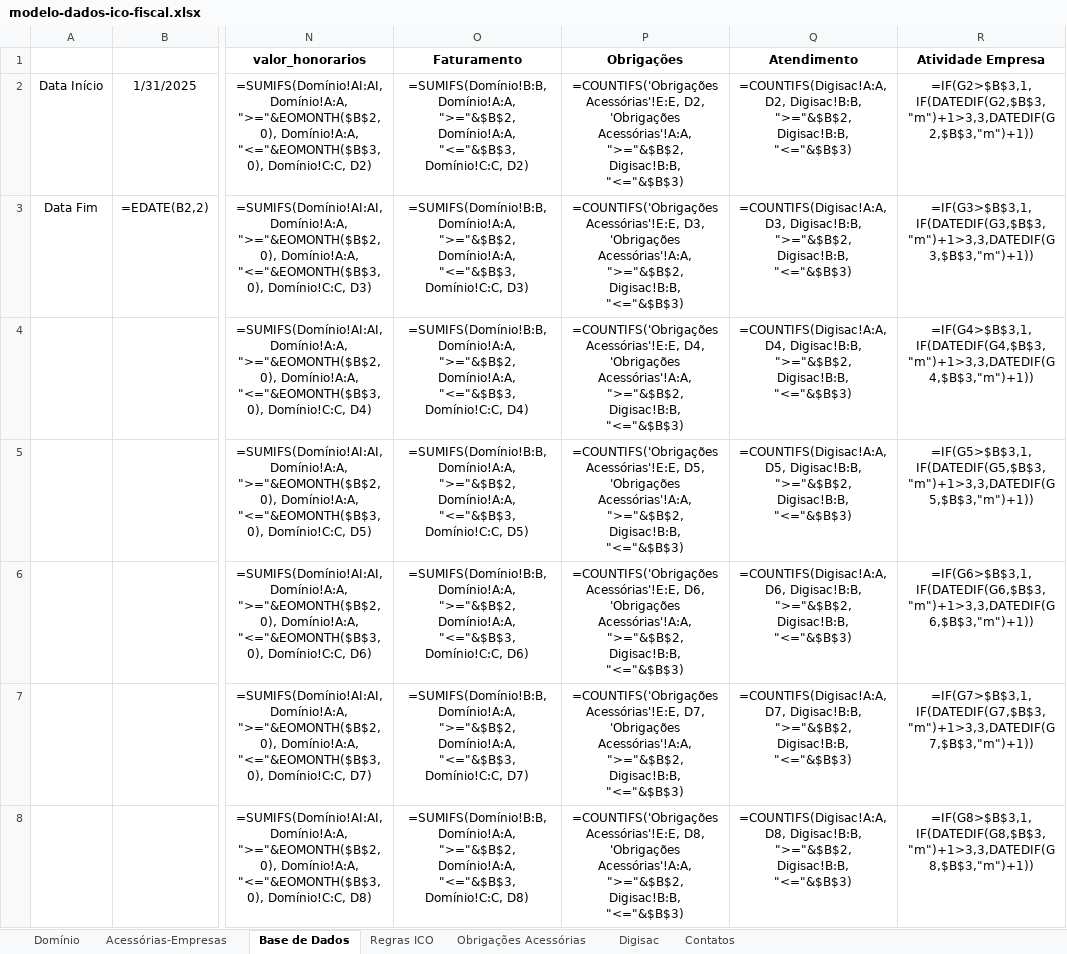
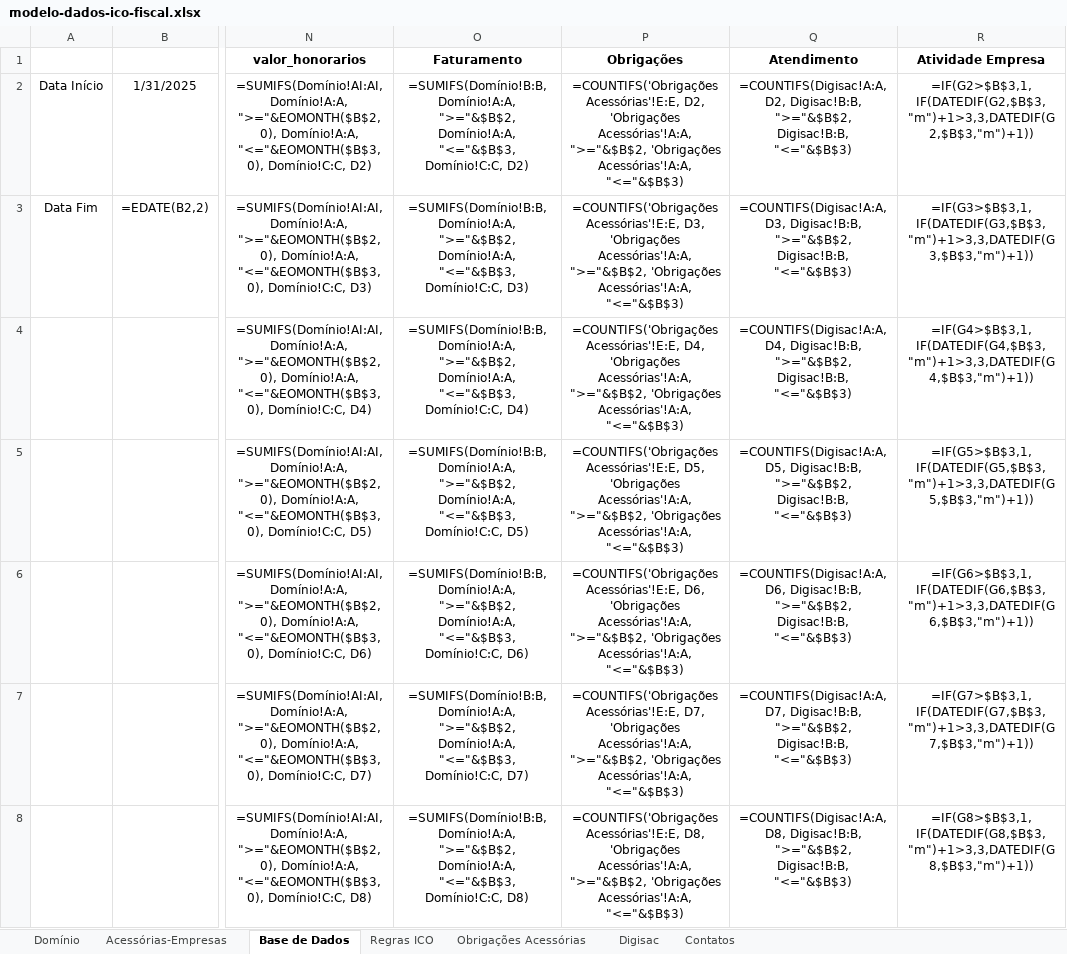
Before and after one commit to PedroPlanoA/Validador-NF, an Excel workbook: public/modelos/modelo-dados-ico-fiscal.xlsx, sheet Base de Dados, drawn as a sheet; only a part is shown, gaps mark what is left out; values as stored, in another font and other column widths than the file's, no borders; formulas without a stored value are shown as written; the diff covers the shown part only; the diff names each change by its address in the sheet, - before the commit and + after, or states it on an @@ line.

```diff
--- a/public/modelos/modelo-dados-ico-fiscal.xlsx (sheet Base de Dados)
+++ b/public/modelos/modelo-dados-ico-fiscal.xlsx (sheet Base de Dados)
-P2 (Obrigações): …Acessórias'!A:A, ">="&$B$2, Digisac!B:B, "<="&$B$3)
+P2 (Obrigações): …Acessórias'!A:A, ">="&$B$2, 'Obrigações Acessórias'!A:A, "<="&$B$3)
-P3 (Obrigações): …Acessórias'!A:A, ">="&$B$2, Digisac!B:B, "<="&$B$3)
+P3 (Obrigações): …Acessórias'!A:A, ">="&$B$2, 'Obrigações Acessórias'!A:A, "<="&$B$3)
-P4 (Obrigações): …Acessórias'!A:A, ">="&$B$2, Digisac!B:B, "<="&$B$3)
+P4 (Obrigações): …Acessórias'!A:A, ">="&$B$2, 'Obrigações Acessórias'!A:A, "<="&$B$3)
-P5 (Obrigações): …Acessórias'!A:A, ">="&$B$2, Digisac!B:B, "<="&$B$3)
+P5 (Obrigações): …Acessórias'!A:A, ">="&$B$2, 'Obrigações Acessórias'!A:A, "<="&$B$3)
-P6 (Obrigações): …Acessórias'!A:A, ">="&$B$2, Digisac!B:B, "<="&$B$3)
+P6 (Obrigações): …Acessórias'!A:A, ">="&$B$2, 'Obrigações Acessórias'!A:A, "<="&$B$3)
-P7 (Obrigações): …Acessórias'!A:A, ">="&$B$2, Digisac!B:B, "<="&$B$3)
+P7 (Obrigações): …Acessórias'!A:A, ">="&$B$2, 'Obrigações Acessórias'!A:A, "<="&$B$3)
-P8 (Obrigações): …Acessórias'!A:A, ">="&$B$2, Digisac!B:B, "<="&$B$3)
+P8 (Obrigações): …Acessórias'!A:A, ">="&$B$2, 'Obrigações Acessórias'!A:A, "<="&$B$3)
```
Also changed, not shown: 191 edited cells elsewhere in this sheet.
